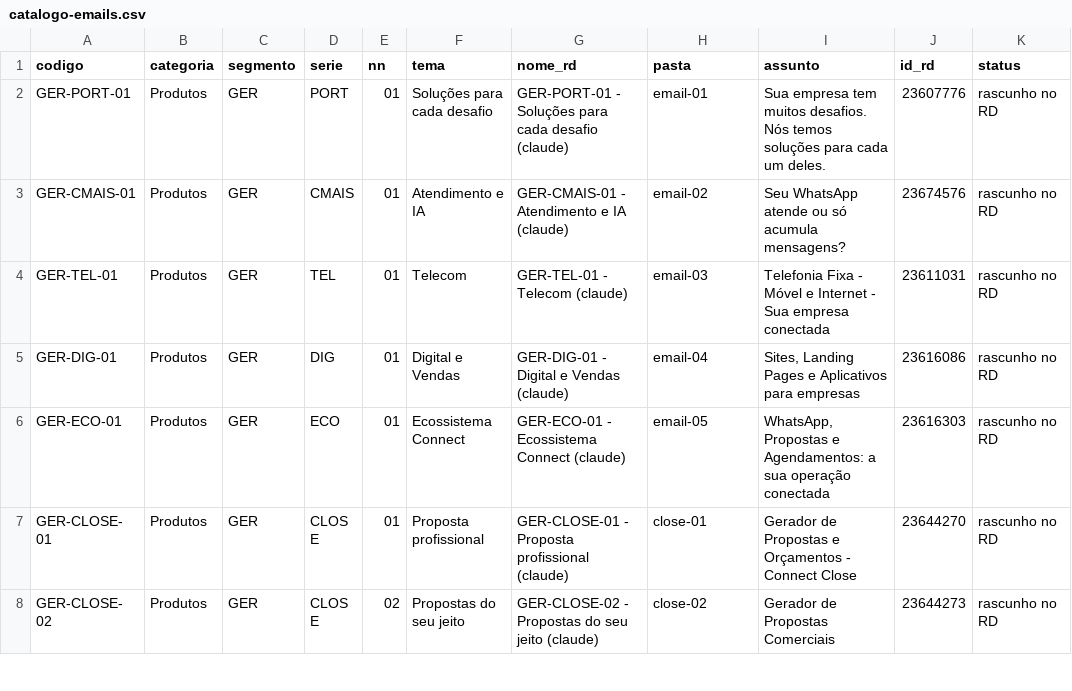
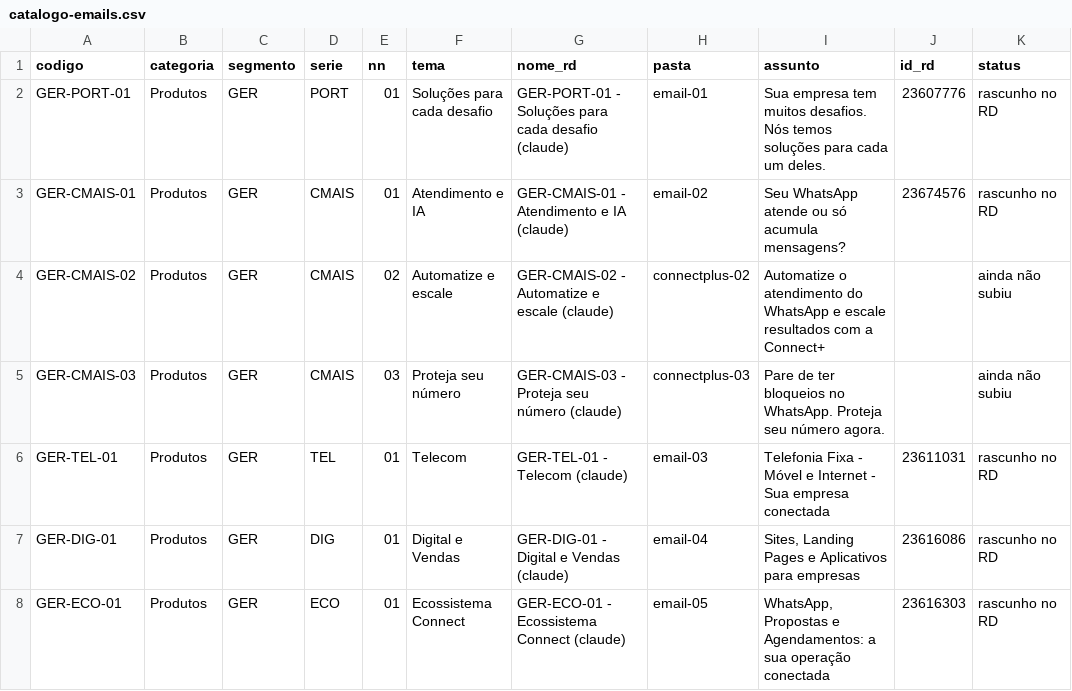
Before and after one commit to GetterPaulo/connect-email-assets, a CSV file: catalogo-emails.csv, drawn as a sheet; only a part is shown; the shorter side is filled out with more unchanged rows; the diff names each change by its address in the sheet, - before the commit and + after, or states it on an @@ line.

```diff
--- a/catalogo-emails.csv
+++ b/catalogo-emails.csv
+row 4: GER-CMAIS-02 | Produtos | GER | CMAIS | 02 | Automatize e escale | GER-CMAIS-02 - Automatize e escale (claude) | connectplus-02 | Automatize o atendimento do WhatsApp e escale resultados com a Connect+ |  | ainda não subiu
+row 5: GER-CMAIS-03 | Produtos | GER | CMAIS | 03 | Proteja seu número | GER-CMAIS-03 - Proteja seu número (claude) | connectplus-03 | Pare de ter bloqueios no WhatsApp. Proteja seu número agora. |  | ainda não subiu
```
Also changed, not shown: 4 other files.
